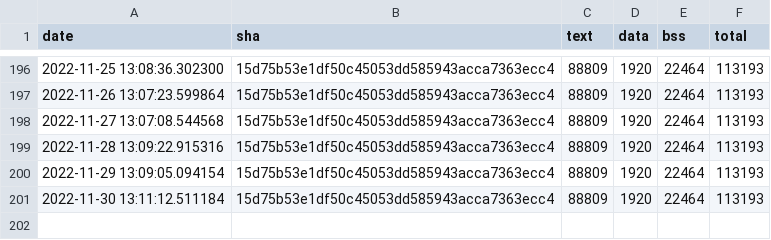
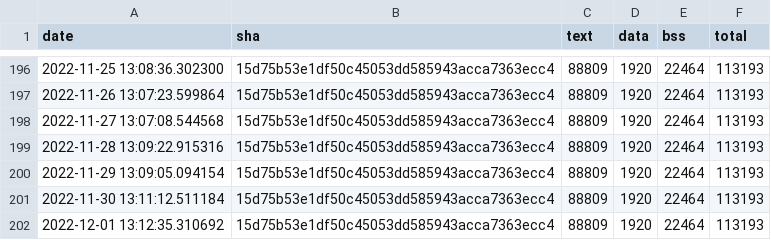
Before and after one commit to jwithers/tflite-micro, a CSV file: data/continuous_builds/size_profiling/linux_x86_64_release/keyword_benchmark.csv, drawn as a sheet; only a part is shown, gaps mark what is left out.

Commit message:
Automated binary size log update

```diff
--- a/data/continuous_builds/size_profiling/linux_x86_64_release/keyword_benchmark.csv
+++ b/data/continuous_builds/size_profiling/linux_x86_64_release/keyword_benchmark.csv
@@ -201 +201,2 @@ date,sha,text,data,bss,total
 2022-11-30 13:11:12.511184,15d75b53e1df50c45053dd585943acca7363ecc4,88809,1920,22464,113193
+2022-12-01 13:12:35.310692,15d75b53e1df50c45053dd585943acca7363ecc4,88809,1920,22464,113193
```
Also changed, not shown: data/continuous_builds/size_profiling/linux_x86_64_release/baseline_memory_footprint.csv, data/continuous_builds/size_profiling/linux_x86_64_release/interpreter_memory_footprint.csv, 3 other files.
